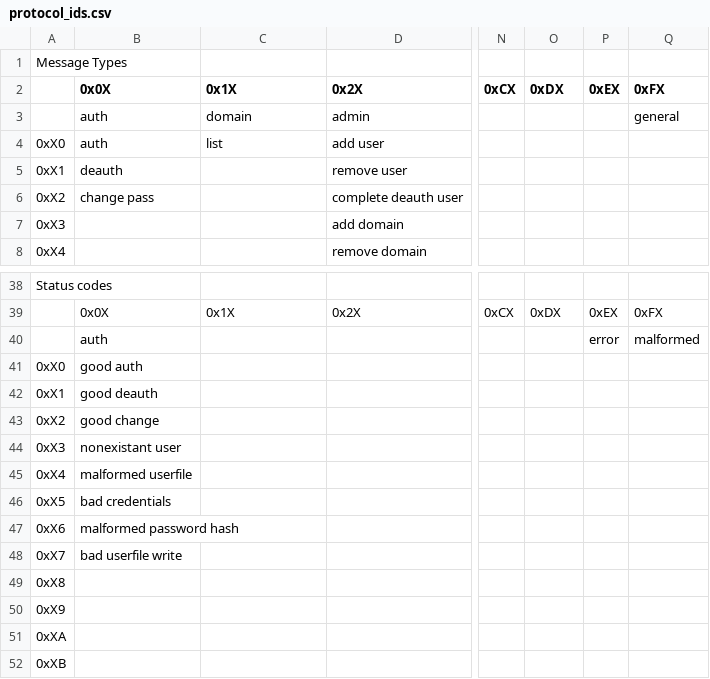
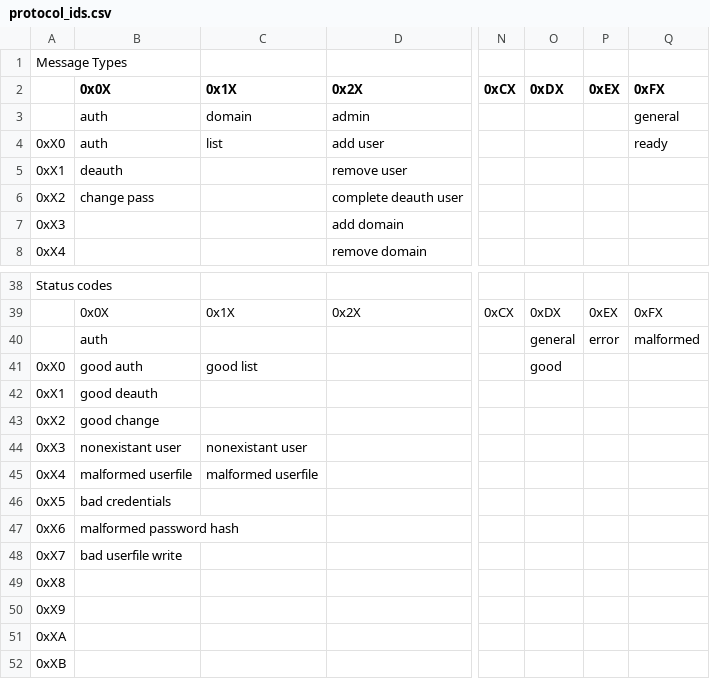
Before and after one commit to betterlink-isas/spidr, a CSV file: proto-examples/protocol_ids.csv, drawn as a sheet; only a part is shown, gaps mark what is left out; the diff names each change by its address in the sheet, - before the commit and + after, or states it on an @@ line.

```diff
--- a/proto-examples/protocol_ids.csv
+++ b/proto-examples/protocol_ids.csv
-Q4 (0xFX): (empty)
+Q4 (0xFX): ready
-O40 (0xDX): (empty)
+O40 (0xDX): general
-C41 (0x1X): (empty)
+C41 (0x1X): good list
-O41 (0xDX): (empty)
+O41 (0xDX): good
-C44 (0x1X): (empty)
+C44 (0x1X): nonexistant user
-C45 (0x1X): (empty)
+C45 (0x1X): malformed userfile
```
Also changed, not shown: 3 other files.
